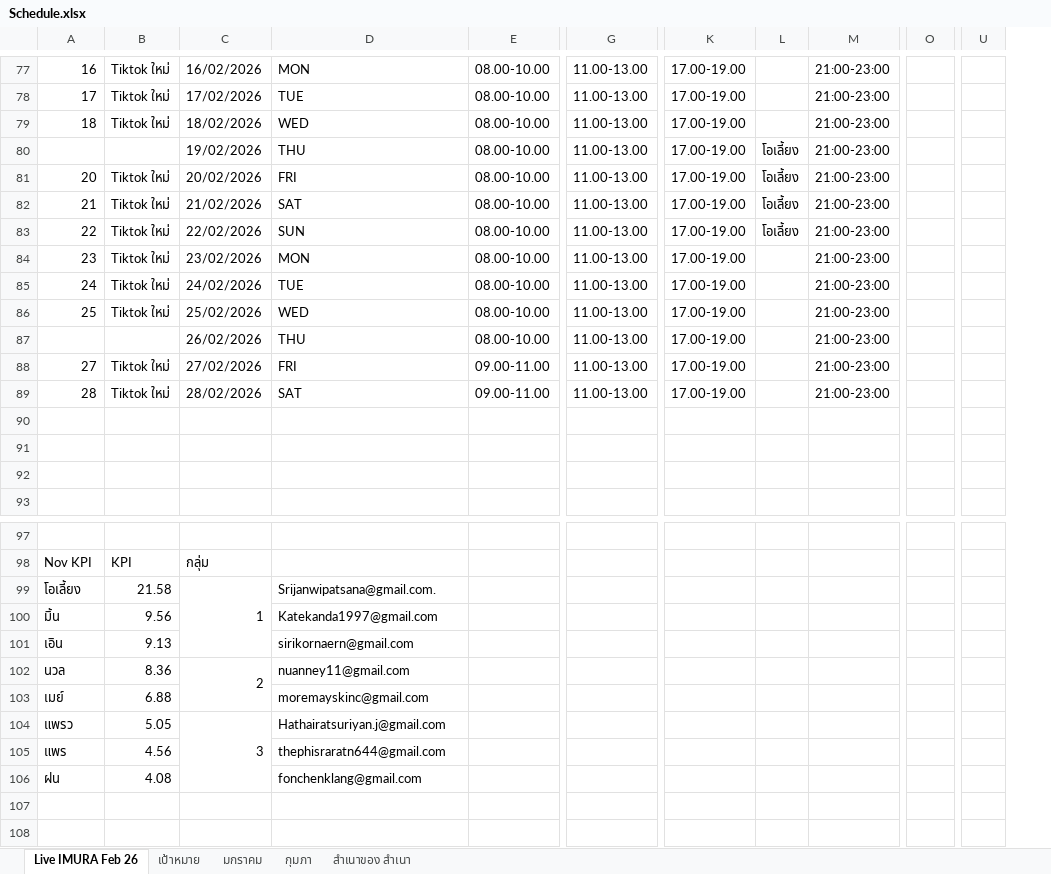
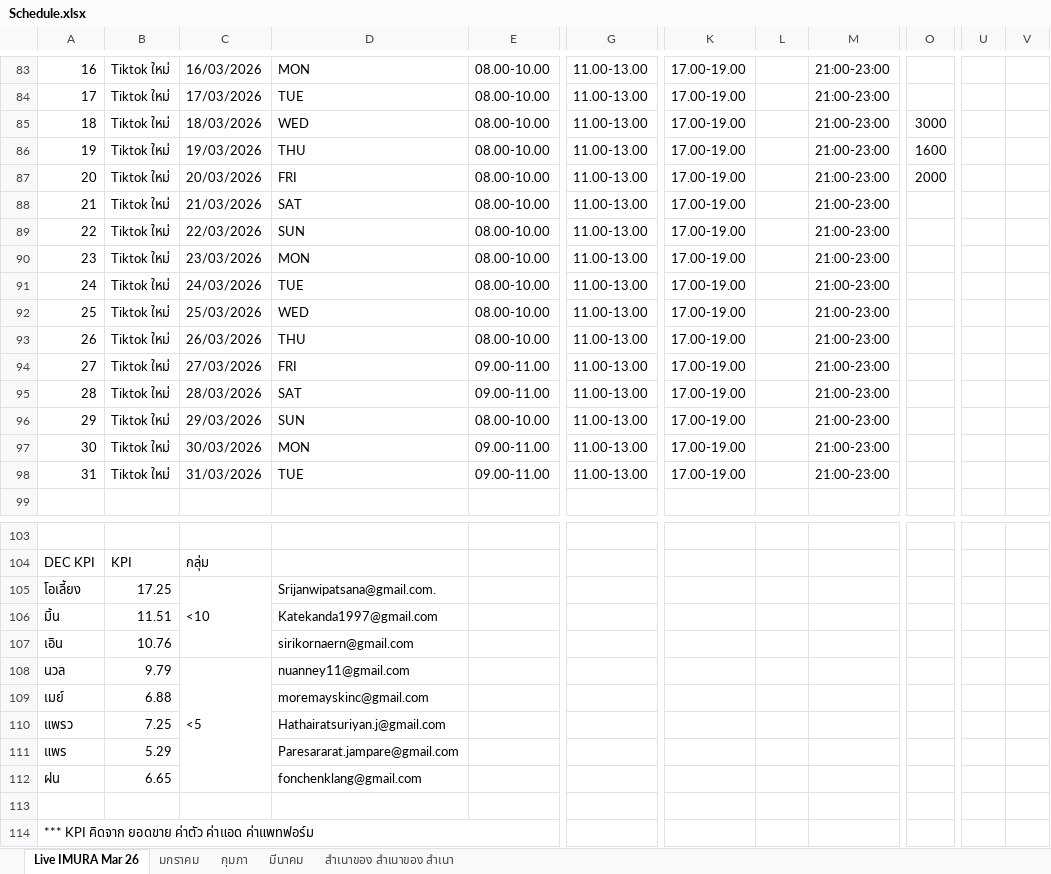
Before and after one commit to yotsaphonliu/update-google-sheetes, an Excel workbook: cfg/Schedule.xlsx, sheet Live IMURA Mar 26, drawn as a sheet; only a part is shown, gaps mark what is left out; values as stored, in another font and other column widths than the file's, no cell formats; charts and pictures not drawn; removed rows and columns are numbered as before the commit, all else as after; rows hold the shown columns only; the diff covers the shown part only; the diff names each change by its address in the sheet, - before the commit and + after, or states it on an @@ line.

Commit message:
Update `lookup_ranges.csv` and `config.yaml` to use March sheet, modify `Schedule.xlsx`

```diff
--- a/cfg/Schedule.xlsx (sheet Live IMURA Mar 26)
+++ b/cfg/Schedule.xlsx (sheet Live IMURA Mar 26)
-sheet tab: Live IMURA Feb 26
+sheet tab: Live IMURA Mar 26
-sheet tab: สำเนาของ สำเนา
+sheet tab: สำเนาของ สำเนาของ สำเนา
-sheet tab: เป้าหมาย
+sheet tab: มีนาคม
-column C, rows 77-89: 16/02/2026 | 17/02/2026 | 18/02/2026 | 19/02/2026 | 20/02/2026 | 21/02/2026 | 22/02/2026 | 23/02/2026 | 24/02/2026 | 25/02/2026 | 26/02/2026 | 27/02/2026 | 28/02/2026; rows 98-104: กลุ่ม | 1 |  |  | 2 |  | 3
+column C, rows 83-98: 16/03/2026 | 17/03/2026 | 18/03/2026 | 19/03/2026 | 20/03/2026 | 21/03/2026 | 22/03/2026 | 23/03/2026 | 24/03/2026 | 25/03/2026 | 26/03/2026 | 27/03/2026 | 28/03/2026 | 29/03/2026 | 30/03/2026 | 31/03/2026; rows 104-108: กลุ่ม | <10 |  |  | <5
-column U, empty
+column U, empty
+column V, empty
@@ column A renumbered from row 19 down @@
-O85: (empty)
+O85: 3000
-B86: (empty)
+B86: Tiktok ใหม่
-L86:L89: โอเลี้ยง
+L86:L89: (empty)
-O86: (empty)
+O86: 1600
-O87: (empty)
+O87: 2000
-B93: (empty)
+B93: Tiktok ใหม่
-row 96: (empty)
+row 96: 29 | Tiktok ใหม่ | 29/03/2026 | SUN | 08.00-10.00 | 11.00-13.00 | 17.00-19.00 |  | 21:00-23:00
-row 97: (empty)
+row 97: 30 | Tiktok ใหม่ | 30/03/2026 | MON | 09.00-11.00 | 11.00-13.00 | 17.00-19.00 |  | 21:00-23:00
-row 98: (empty)
+row 98: 31 | Tiktok ใหม่ | 31/03/2026 | TUE | 09.00-11.00 | 11.00-13.00 | 17.00-19.00 |  | 21:00-23:00
-B105: 21.58
+B105: 17.25
-B106: 9.56
+B106: 11.51
-B107: 9.13
+B107: 10.76
-B108: 8.36
+B108: 9.79
-B110: 5.05
+B110: 7.25
+row 111: แพร | 5.29 |  | Paresararat.jampare@gmail.com
+row 112: ฝน | 6.65 |  | fonchenklang@gmail.com
-row 113: แพร | 4.56 |  | thephisraratn644@gmail.com
+row 113: (empty)
+A114:E114 merged
-B114: 4.08
+B114: (empty)
-D114: fonchenklang@gmail.com
+D114: (empty)
```
Also changed, not shown: 9 added rows, 3 removed rows, 1 moved row and 249 edited cells elsewhere in this sheet, sheet กุมภา, sheet มกราคม, cell formats, formulas that keep their value, 2 other files.
